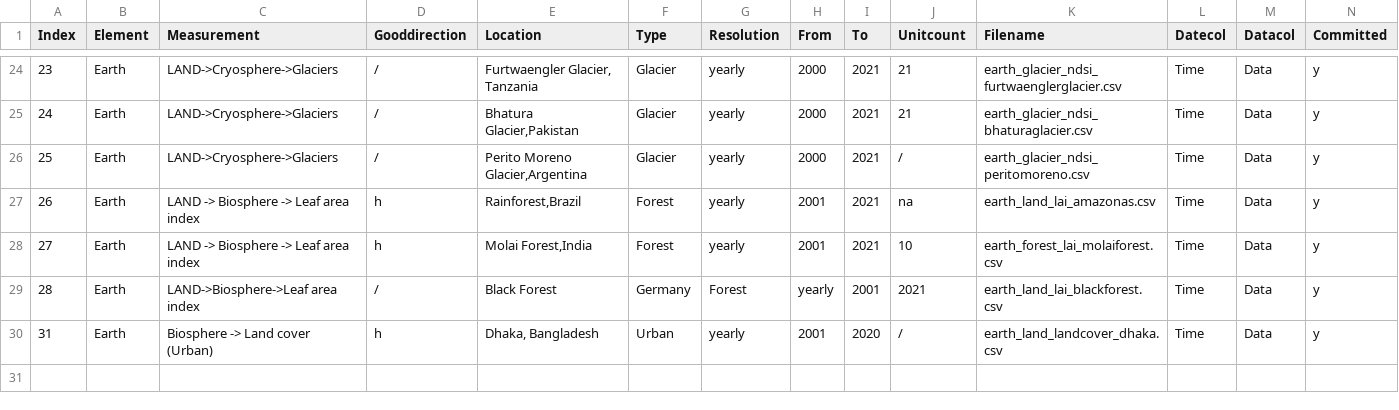
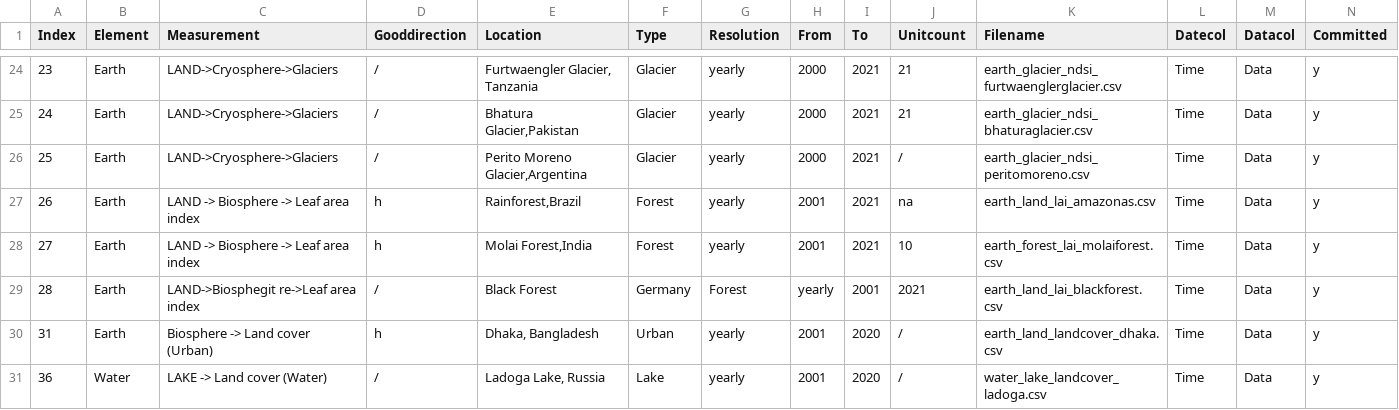
Before and after one commit to merlin-lacuna/stories-from-home-v1, a CSV file: data/metadata.csv, drawn as a sheet; only a part is shown, gaps mark what is left out; rows hold the shown columns only; the diff names each change by its address in the sheet, - before the commit and + after, or states it on an @@ line.

```diff
--- a/data/metadata.csv
+++ b/data/metadata.csv
-C29 (Measurement): LAND->Biosphere->Leaf area index
+C29 (Measurement): LAND->Biosphegit re->Leaf area index
+row 31: 36 | Water | LAKE -> Land cover (Water) | / | Ladoga Lake, Russia | Lake | yearly | 2001 | 2020 | / | water_lake_landcover_ladoga.csv | Time | Data | y
```
Also changed, not shown: 1 other file.
